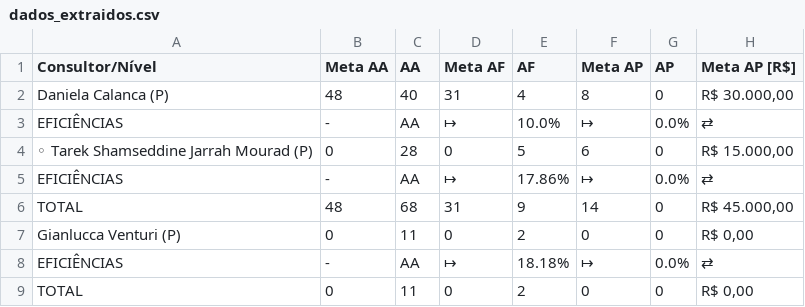
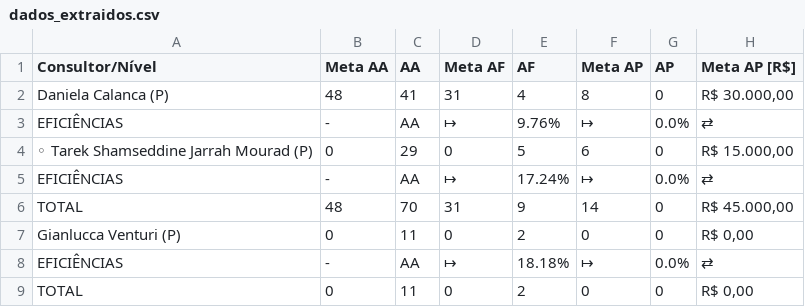
Before and after one commit to officew1goiania/gestaoavista2, a CSV file: dados_extraidos.csv, drawn as a sheet; only a part is shown; the diff names each change by its address in the sheet, - before the commit and + after, or states it on an @@ line.

```diff
--- a/dados_extraidos.csv
+++ b/dados_extraidos.csv
-C2 (AA): 40
+C2 (AA): 41
-E3 (AF): 10.0%
+E3 (AF): 9.76%
-C4 (AA): 28
+C4 (AA): 29
-E5 (AF): 17.86%
+E5 (AF): 17.24%
-C6 (AA): 68
+C6 (AA): 70
```
Also changed, not shown: ranking_muapd.csv, 1 other file.
